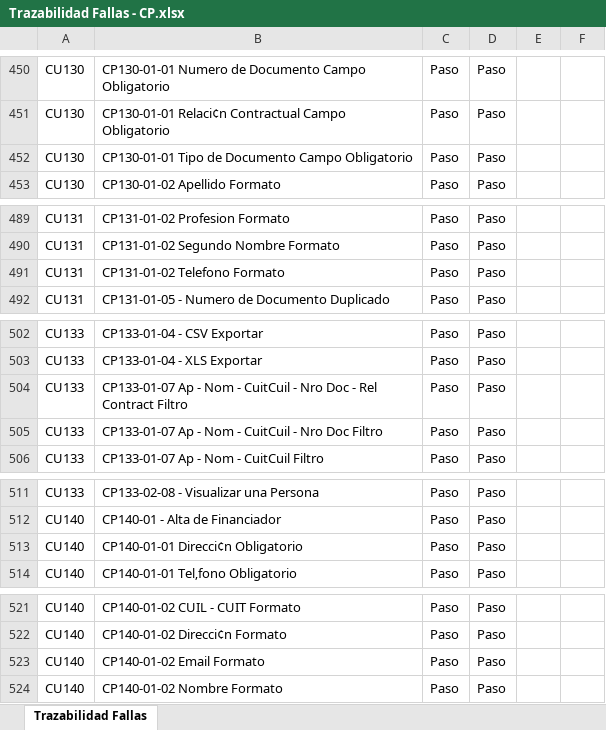
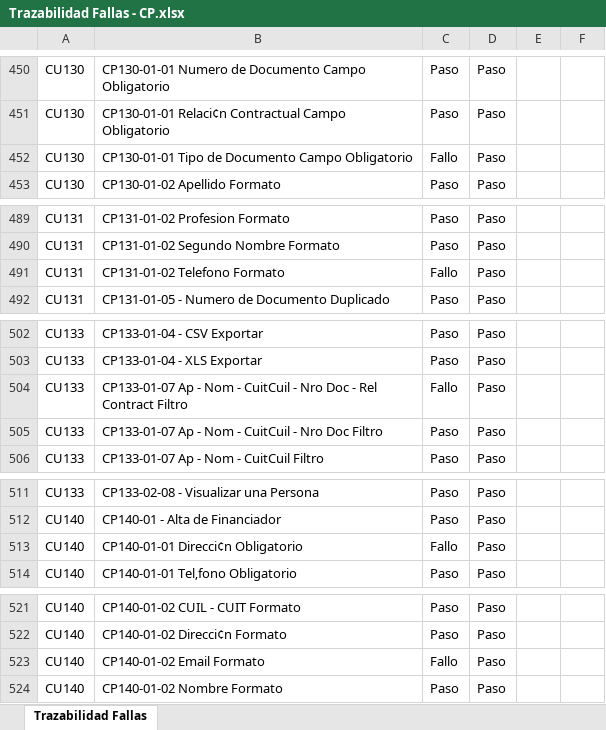
Before and after one commit to pedrohmolina/admin-ong, an Excel workbook: Documentacion/Casos de Prueba/Trazabilidad Fallas - CP.xlsx, sheet Trazabilidad Fallas, drawn as a sheet; only a part is shown, gaps mark what is left out; values as stored, in another font and other column widths than the file's, no borders; conditional formats and table styles not drawn; the diff covers the shown part only; the diff names each change by its address in the sheet, - before the commit and + after, or states it on an @@ line.

```diff
--- a/Documentacion/Casos de Prueba/Trazabilidad Fallas - CP.xlsx (sheet Trazabilidad Fallas)
+++ b/Documentacion/Casos de Prueba/Trazabilidad Fallas - CP.xlsx (sheet Trazabilidad Fallas)
-C452: Paso
+C452: Fallo
-C491: Paso
+C491: Fallo
-C504: Paso
+C504: Fallo
-C513: Paso
+C513: Fallo
-C523: Paso
+C523: Fallo
```
Also changed, not shown: 28 edited cells elsewhere in this sheet, 31 other files.
